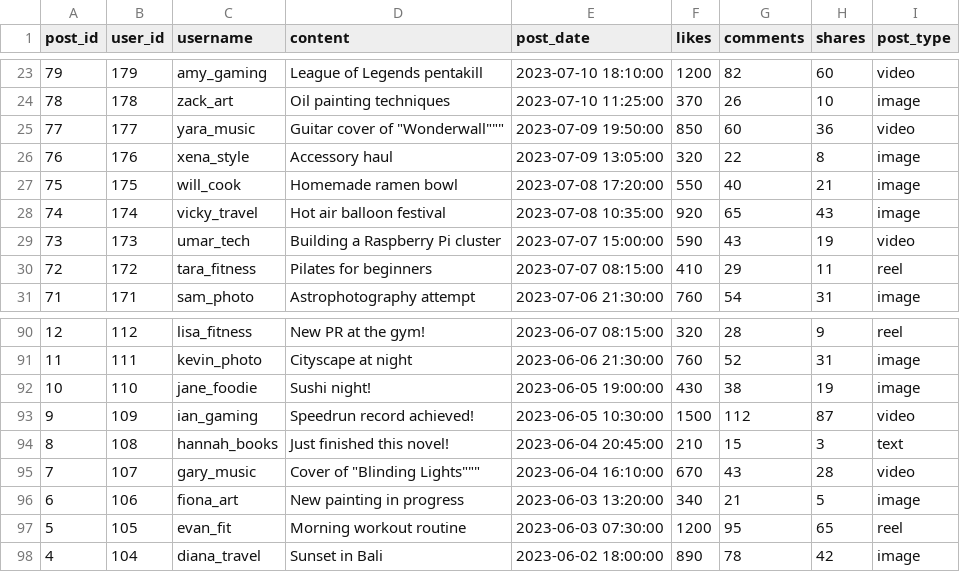
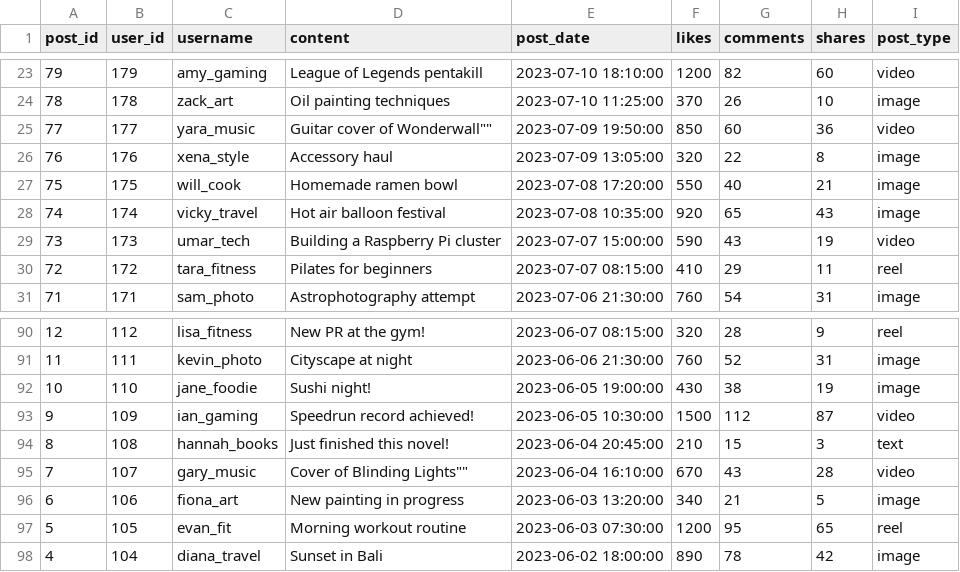
Before and after one commit to DawoodAhmad0909/META-BUSINESS-SUITE-2, a CSV file: 1st Query.csv, drawn as a sheet; only a part is shown, gaps mark what is left out.

Commit message:
Add files via upload

```diff
--- a/1st Query.csv
+++ b/1st Query.csv
@@ -24,3 +24,3 @@ post_id,user_id,username,content,post_date,likes,comments,shares,post_type
 78,178,zack_art,"Oil painting techniques","2023-07-10 11:25:00",370,26,10,image
-77,177,yara_music,""Guitar cover of "Wonderwall""","2023-07-09 19:50:00",850,60,36,video
+77,177,yara_music,"Guitar cover of "Wonderwall"","2023-07-09 19:50:00",850,60,36,video
 76,176,xena_style,"Accessory haul ","2023-07-09 13:05:00",320,22,8,image
@@ -94,3 +94,3 @@ post_id,user_id,username,content,post_date,likes,comments,shares,post_type
 8,108,hannah_books,"Just finished this novel! ","2023-06-04 20:45:00",210,15,3,text
-7,107,gary_music,""Cover of "Blinding Lights""","2023-06-04 16:10:00",670,43,28,video
+7,107,gary_music,"Cover of "Blinding Lights"","2023-06-04 16:10:00",670,43,28,video
 6,106,fiona_art,"New painting in progress ","2023-06-03 13:20:00",340,21,5,image
```
